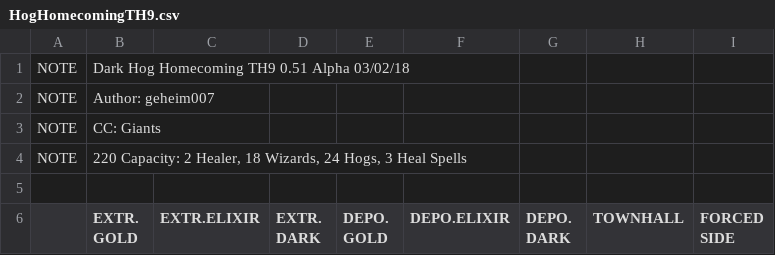
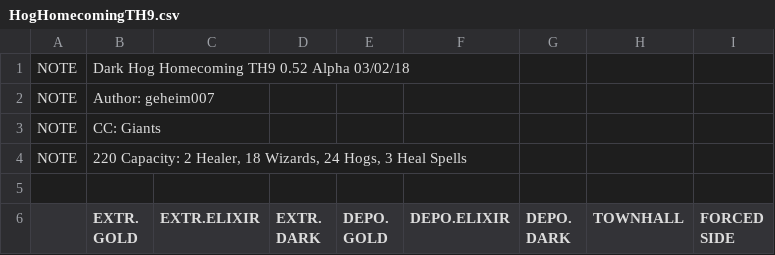
Before and after one commit to JimBimm/MyBotCSV, a CSV file: HogHomecomingTH9.csv, drawn as a sheet; only a part is shown.

Commit message:
Version-tag changed to 0.52

```diff
--- a/HogHomecomingTH9.csv
+++ b/HogHomecomingTH9.csv
@@ -1,2 +1,2 @@
-NOTE  |Dark Hog Homecoming TH9 0.51 Alpha 03/02/18
+NOTE  |Dark Hog Homecoming TH9 0.52 Alpha 03/02/18
 NOTE  |Author: geheim007
```
